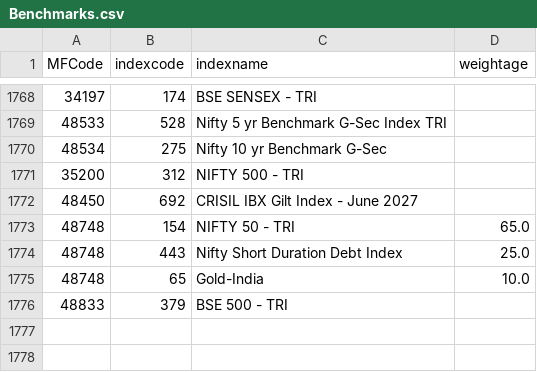
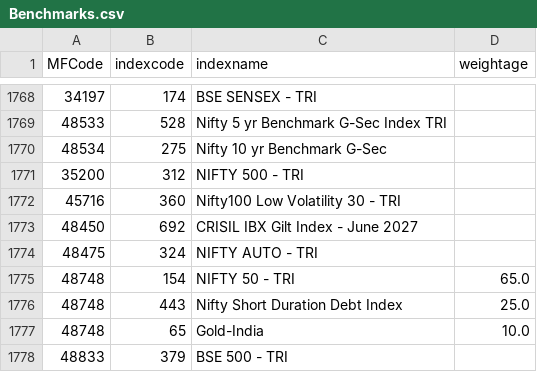
Before and after one commit to nikunjbaheti/MF_Holdinfs-gs, a CSV file: Benchmarks.csv, drawn as a sheet; only a part is shown, gaps mark what is left out.

```diff
--- a/Benchmarks.csv
+++ b/Benchmarks.csv
@@ -1771,3 +1771,5 @@ MFCode,indexcode,indexname,weightage
 35200,312,NIFTY 500 - TRI,
+45716,360,Nifty100 Low Volatility 30 - TRI,
 48450,692,CRISIL IBX Gilt Index - June 2027,
+48475,324,NIFTY AUTO - TRI,
 48748,154,NIFTY 50 - TRI,65.0
```
Also changed, not shown: Index Latest.csv, MFCodes.csv, 3 other files.
